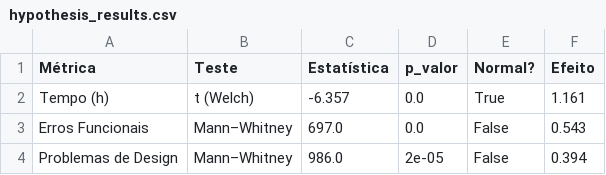
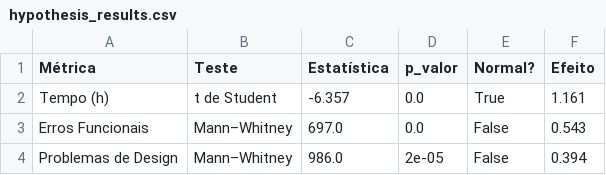
Before and after one commit to Pedro-bnogueira/AES-EP1, a CSV file: results/hypothesis_results.csv, drawn as a sheet.

Commit message:
alterações para inserção de mediana e troca por t de Student

```diff
--- a/results/hypothesis_results.csv
+++ b/results/hypothesis_results.csv
@@ -1,3 +1,3 @@
 Métrica,Teste,Estatística,p_valor,Normal?,Efeito
-Tempo (h),t (Welch),-6.357,0.0,True,1.161
+Tempo (h),t de Student,-6.357,0.0,True,1.161
 Erros Funcionais,Mann–Whitney,697.0,0.0,False,0.543
```
Also changed, not shown: 3 other files.
